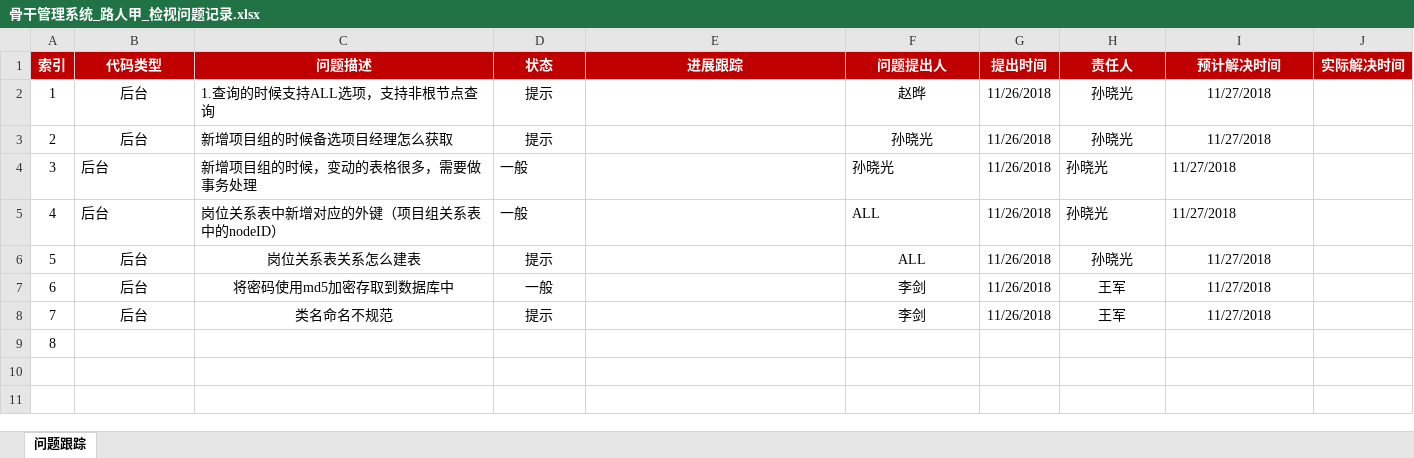
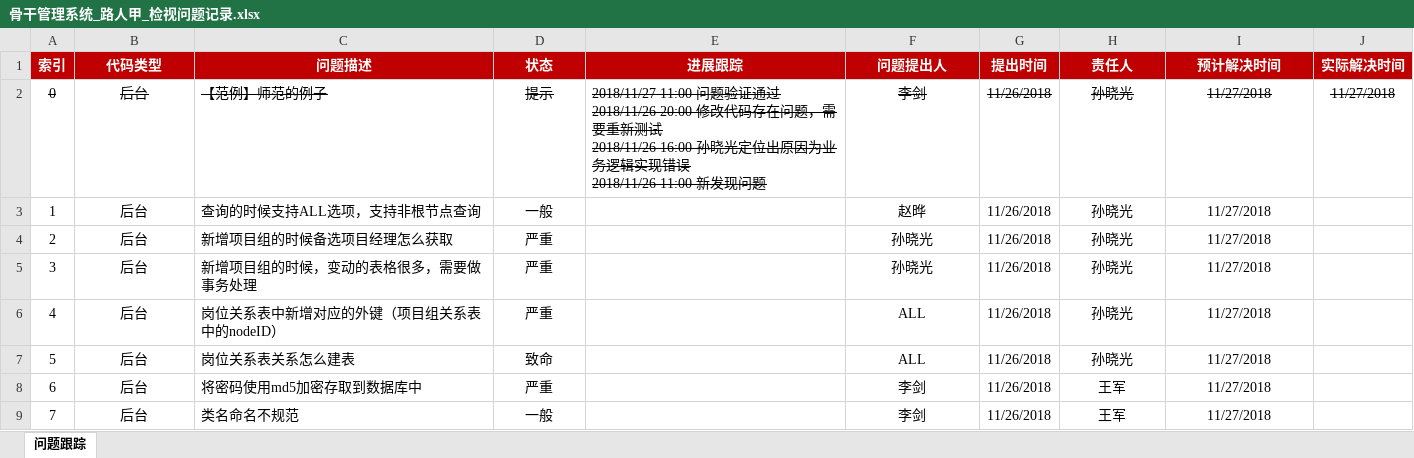
Before and after one commit to Catfeeds/CodeCompetition, an Excel workbook: 04.Doc/02.编码/骨干管理系统_路人甲_检视问题记录.xlsx, sheet 问题跟踪, drawn as a sheet; values as stored, in another font and other column widths than the file's, no borders; conditional formats not drawn; removed rows and columns are numbered as before the commit, all else as after; ↵ is a line break in a cell; the diff names each change by its address in the sheet, - before the commit and + after, or states it on an @@ line.

```diff
--- a/04.Doc/02.编码/骨干管理系统_路人甲_检视问题记录.xlsx (sheet 问题跟踪)
+++ b/04.Doc/02.编码/骨干管理系统_路人甲_检视问题记录.xlsx (sheet 问题跟踪)
+row 2: 0 | 后台 | 【范例】师范的例子 | 提示 | 2018/11/27 11:00 问题验证通过 ↵ 2018/11/26 20:00 修改代码存在问题，需要重新测试 ↵ 2018/11/26 16:00 孙晓光定位出原因为业务逻辑实现错误 ↵ 2018/11/26 11:00 新发现问题 | 李剑 | 11/26/2018 | 孙晓光 | 11/27/2018 | 11/27/2018
-C3 (问题描述): 1.查询的时候支持ALL选项，支持非根节点查询
+C3 (问题描述): 查询的时候支持ALL选项，支持非根节点查询
-D3 (状态): 提示
+D3 (状态): 一般
-D4 (状态): 提示
+D4 (状态): 严重
-B5:B6 alignment: left
+B5:B6 alignment: center
-D5:D6 (状态): 一般
+D5:D6 (状态): 严重
-D5:D6 alignment: left
+D5:D6 alignment: center
-F5:F6 alignment: left
+F5:F6 alignment: center
-H5:I6 alignment: left
+H5:I6 alignment: center
-C7:C9 alignment: center
+C7:C9 alignment: left
-D7 (状态): 提示
+D7 (状态): 致命
-D8 (状态): 一般
+D8 (状态): 严重
-D9 (状态): 提示
+D9 (状态): 一般
-row 9: 8
```
Also changed, not shown: 5 other files.
